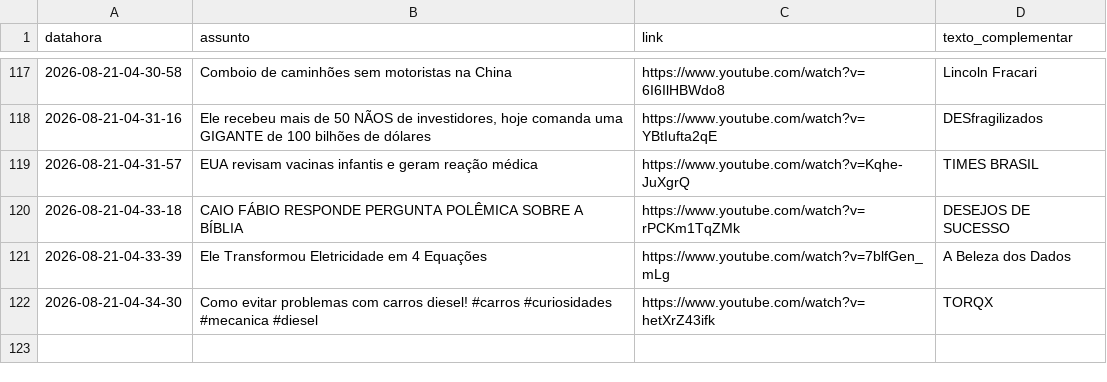
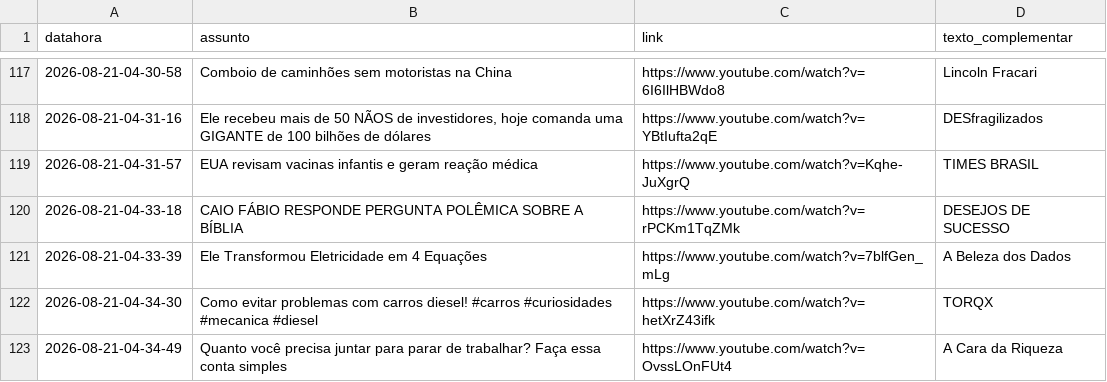
Before and after one commit to rjhalmeman/fascinante, a CSV file: fascinante.csv, drawn as a sheet; only a part is shown, gaps mark what is left out; the diff names each change by its address in the sheet, - before the commit and + after, or states it on an @@ line.

Commit message:
Atualização automática via painel web

```diff
--- a/fascinante.csv
+++ b/fascinante.csv
+row 123: 2026-08-21-04-34-49 | Quanto você precisa juntar para parar de trabalhar? Faça essa conta simples | https://www.youtube.com/watch?v=OvssLOnFUt4 | A Cara da Riqueza
```
